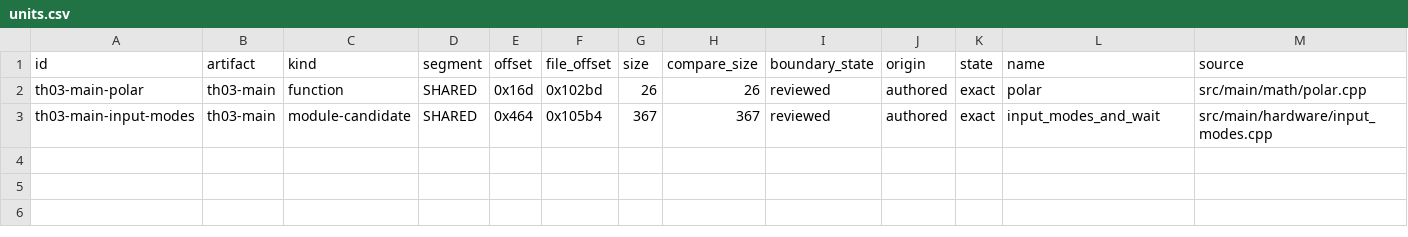
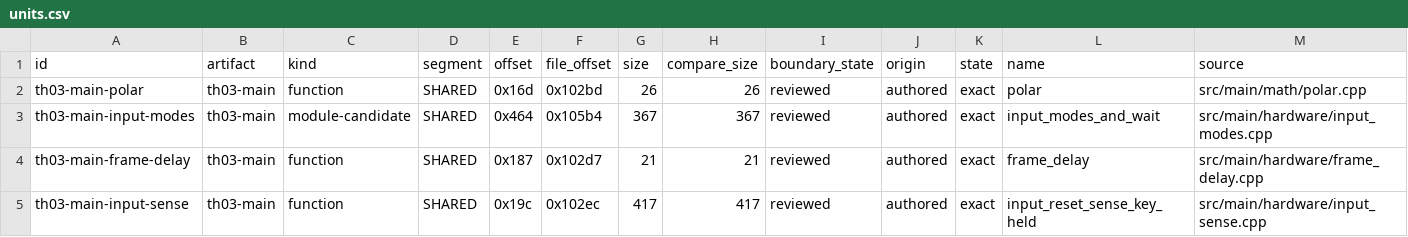
Before and after one commit to N0zoM1z0/th03, a CSV file: config/units.csv, drawn as a sheet; only a part is shown; rows hold the shown columns only; the diff names each change by its address in the sheet, - before the commit and + after, or states it on an @@ line.

Commit message:
gpt-web: close MAIN input sense and frame delay

```diff
--- a/config/units.csv
+++ b/config/units.csv
+row 4: th03-main-frame-delay | th03-main | function | SHARED | 0x187 | 0x102d7 | 21 | 21 | reviewed | authored | exact | frame_delay | src/main/hardware/frame_delay.cpp
+row 5: th03-main-input-sense | th03-main | function | SHARED | 0x19c | 0x102ec | 417 | 417 | reviewed | authored | exact | input_reset_sense_key_held | src/main/hardware/input_sense.cpp
```
Also changed, not shown: config/th03_function_boundaries.csv, config/th03_main_authored_functions.csv, 11 other files.
